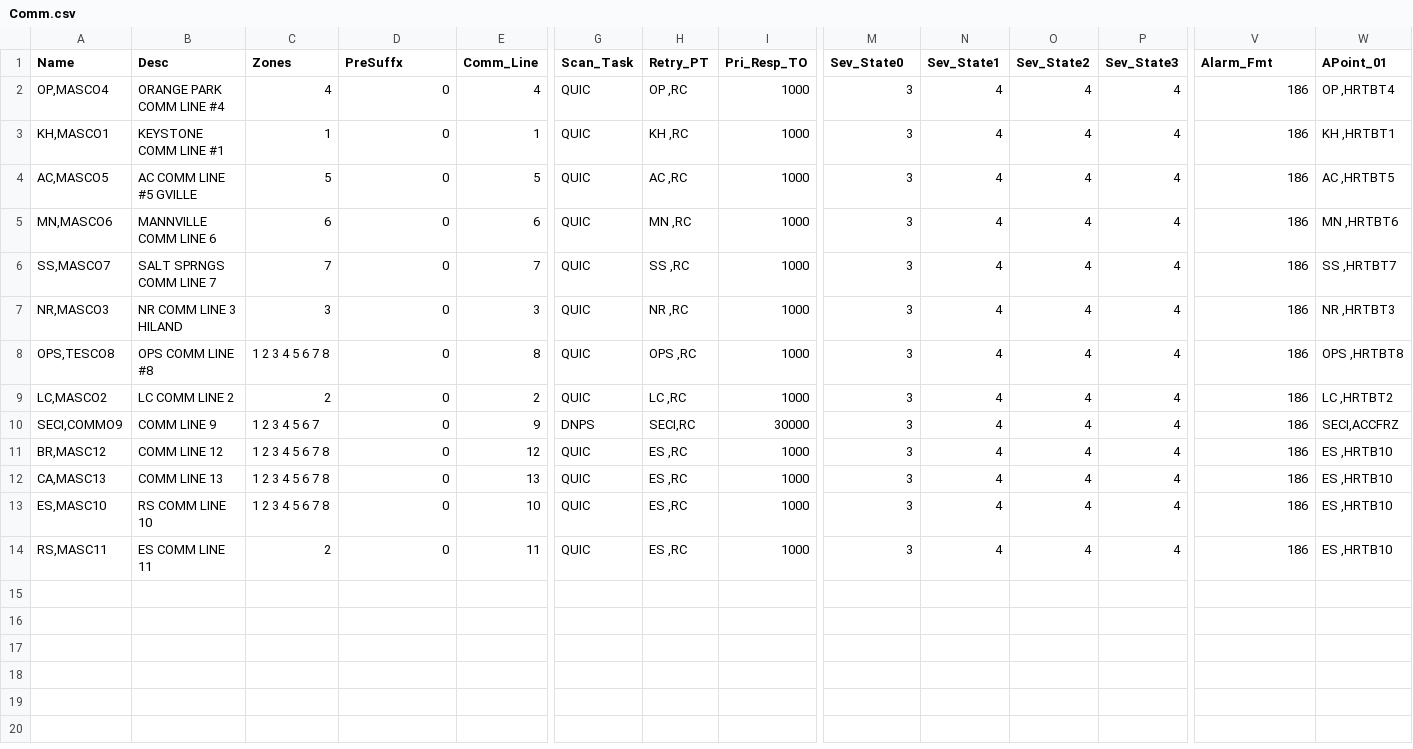
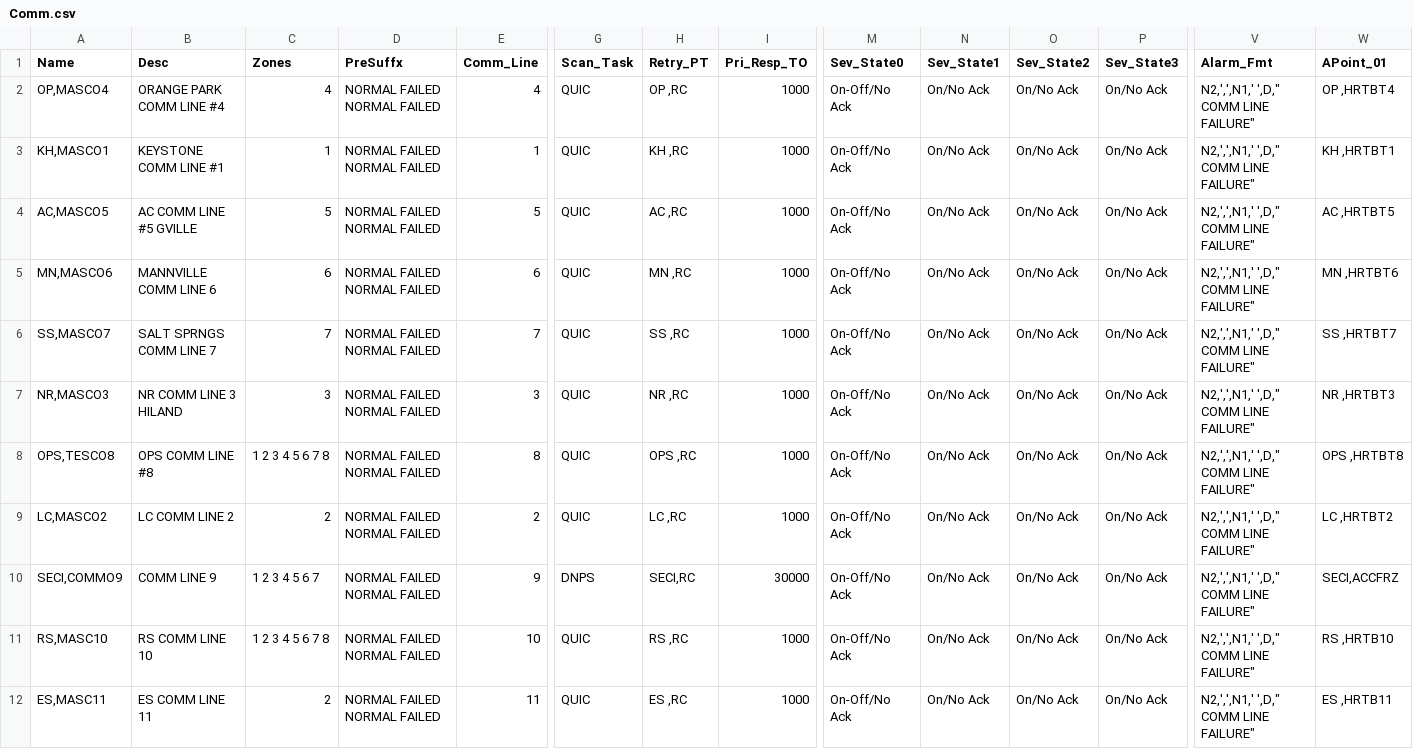
Before and after one commit to arielgv/Scada_Fep, a CSV file: SCADA_FEP/FEP/Comm.csv, drawn as a sheet; only a part is shown, gaps mark what is left out; removed rows and columns are numbered as before the commit, all else as after; rows hold the shown columns only; the diff names each change by its address in the sheet, - before the commit and + after, or states it on an @@ line.

```diff
--- a/SCADA_FEP/FEP/Comm.csv
+++ b/SCADA_FEP/FEP/Comm.csv
-D2:D10 (PreSuffx): 0
+D2:D10 (PreSuffx): NORMAL FAILED NORMAL FAILED
-M2:M10 (Sev_State0): 3
+M2:M10 (Sev_State0): On-Off/No Ack
-N2:N10 (Sev_State1): 4
+N2:N10 (Sev_State1): On/No Ack
-O2:O10 (Sev_State2): 4
+O2:O10 (Sev_State2): On/No Ack
-P2:P10 (Sev_State3): 4
+P2:P10 (Sev_State3): On/No Ack
-V2:V10 (Alarm_Fmt): 186
+V2:V10 (Alarm_Fmt): N2,',',N1,' ',D," COMM LINE FAILURE"
-row 11: BR,MASC12 | COMM LINE 12 | 1 2 3 4 5 6 7 8 | 0 | 12 | QUIC | ES ,RC | 1000 | 3 | 4 | 4 | 4 | 186 | ES ,HRTB10
-row 12: CA,MASC13 | COMM LINE 13 | 1 2 3 4 5 6 7 8 | 0 | 13 | QUIC | ES ,RC | 1000 | 3 | 4 | 4 | 4 | 186 | ES ,HRTB10
-A11 (Name): ES,MASC10
+A11 (Name): RS,MASC10
-D11:D12 (PreSuffx): 0
+D11:D12 (PreSuffx): NORMAL FAILED NORMAL FAILED
-H11 (Retry_PT): ES ,RC
+H11 (Retry_PT): RS ,RC
-M11:M12 (Sev_State0): 3
+M11:M12 (Sev_State0): On-Off/No Ack
-N11:N12 (Sev_State1): 4
+N11:N12 (Sev_State1): On/No Ack
-O11:O12 (Sev_State2): 4
+O11:O12 (Sev_State2): On/No Ack
-P11:P12 (Sev_State3): 4
+P11:P12 (Sev_State3): On/No Ack
-V11:V12 (Alarm_Fmt): 186
+V11:V12 (Alarm_Fmt): N2,',',N1,' ',D," COMM LINE FAILURE"
-W11 (APoint_01): ES ,HRTB10
+W11 (APoint_01): RS ,HRTB10
-A12 (Name): RS,MASC11
+A12 (Name): ES,MASC11
-W12 (APoint_01): ES ,HRTB10
+W12 (APoint_01): ES ,HRTB11
```
Also changed, not shown: 10 other files.
